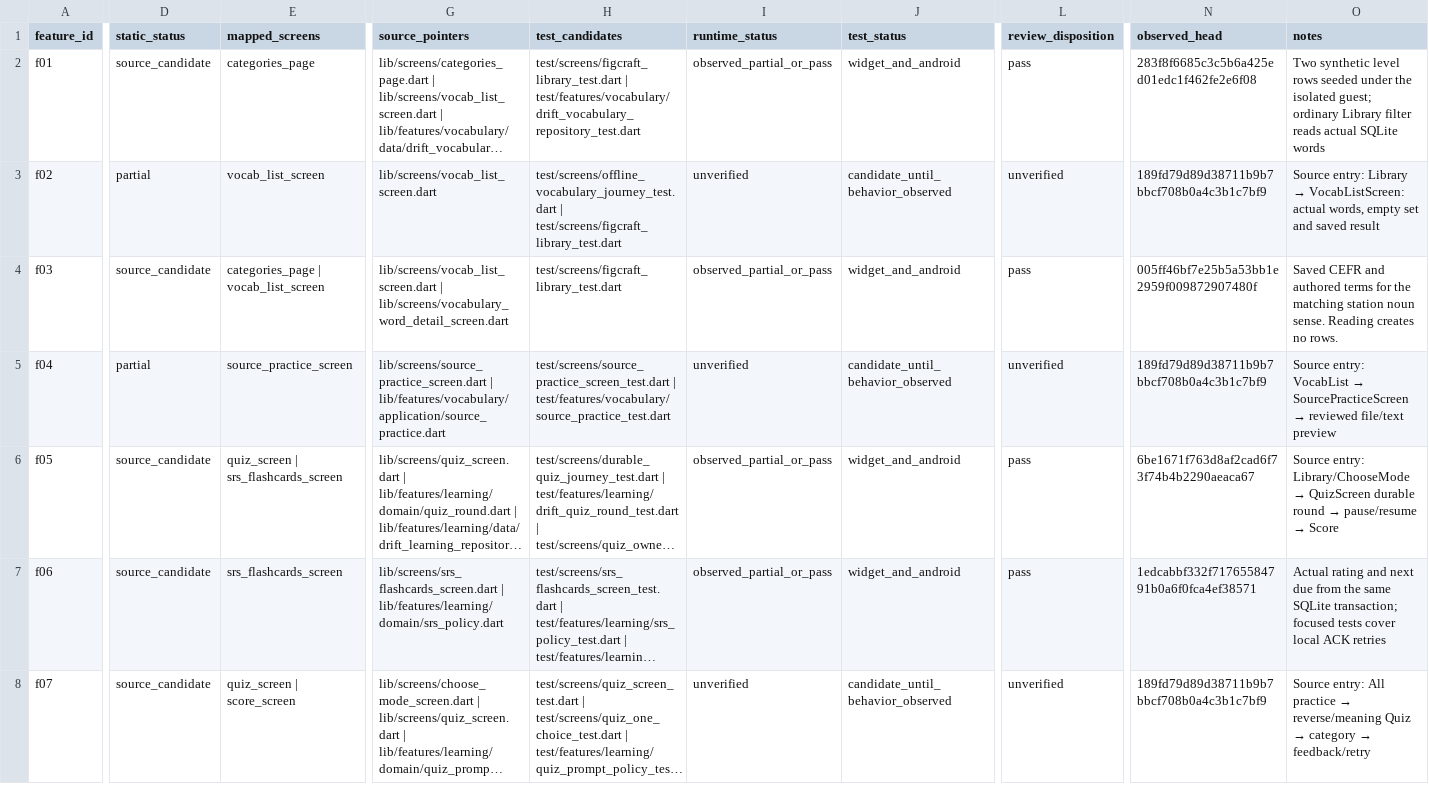
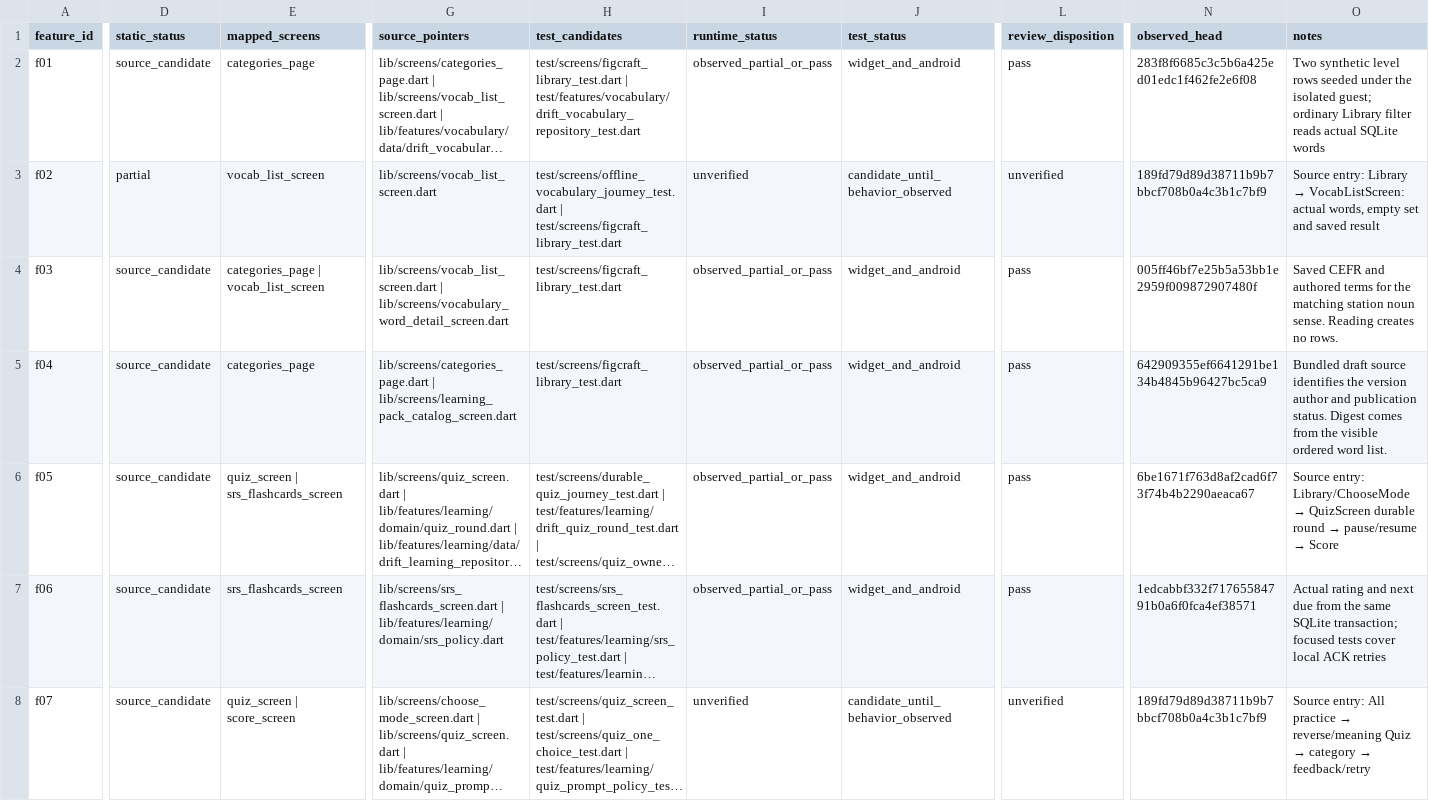
Before and after one commit to Phoomxo/LexiQuest, a CSV file: docs/development/figcraft-v1/evidence/features.csv, drawn as a sheet; only a part is shown, gaps mark what is left out; long unchanged cells end in …; the diff covers the shown part only; the diff names each change by its address in the sheet, - before the commit and + after, or states it on an @@ line.

Commit message:
Record sample pack source and rich word card evidence

```diff
--- a/docs/development/figcraft-v1/evidence/features.csv
+++ b/docs/development/figcraft-v1/evidence/features.csv
-D5 (static_status): partial
+D5 (static_status): source_candidate
-E5 (mapped_screens): source_practice_screen
+E5 (mapped_screens): categories_page
-G5 (source_pointers): lib/screens/source_practice_screen.dart | lib/features/vocabulary/application/source_practice.dart
+G5 (source_pointers): lib/screens/categories_page.dart | lib/screens/learning_pack_catalog_screen.dart
-H5 (test_candidates): test/screens/source_practice_screen_test.dart | test/features/vocabulary/source_practice_test.dart
+H5 (test_candidates): test/screens/figcraft_library_test.dart
-I5 (runtime_status): unverified
+I5 (runtime_status): observed_partial_or_pass
-J5 (test_status): candidate_until_behavior_observed
+J5 (test_status): widget_and_android
-L5 (review_disposition): unverified
+L5 (review_disposition): pass
-N5 (observed_head): 189fd79d89d38711b9b7bbcf708b0a4c3b1c7bf9
+N5 (observed_head): 642909355ef6641291be134b4845b96427bc5ca9
@@ O5 (notes): Source entry: VocabList → SourcePracticeScreen → reviewed file/text preview → Bundled draft source identifies the version author and publication status. Digest comes from the visible ordered word list. @@
```
Also changed, not shown: 11 edited cells elsewhere in this file, docs/development/figcraft-v1/decisions.tsv, docs/development/figcraft-v1/evidence/work-packages.csv, 3 other files.
